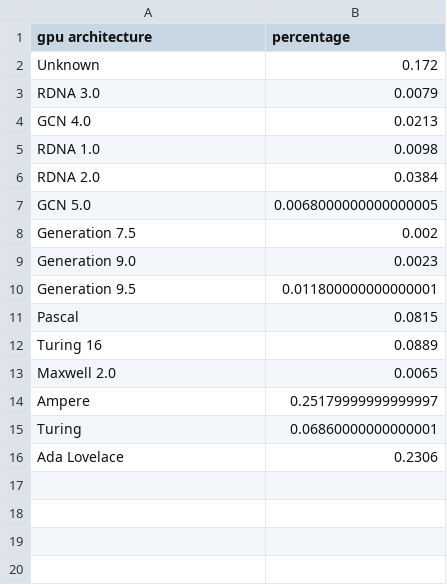
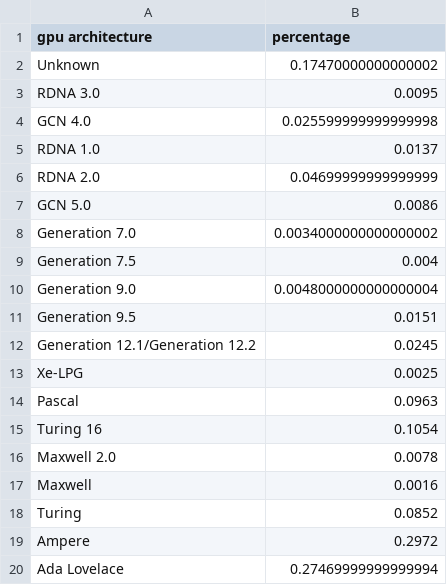
Before and after one commit to Devaniti/SteamHWSurveyGPUArchStats, a CSV file: arch_stats_latest.csv, drawn as a sheet.

```diff
--- a/arch_stats_latest.csv
+++ b/arch_stats_latest.csv
@@ -1,16 +1,20 @@
 gpu architecture,percentage
-Unknown,0.172
-RDNA 3.0,0.0079
-GCN 4.0,0.0213
-RDNA 1.0,0.0098
-RDNA 2.0,0.0384
-GCN 5.0,0.0068000000000000005
-Generation 7.5,0.002
-Generation 9.0,0.0023
-Generation 9.5,0.011800000000000001
-Pascal,0.0815
-Turing 16,0.0889
-Maxwell 2.0,0.0065
-Ampere,0.25179999999999997
-Turing,0.06860000000000001
-Ada Lovelace,0.2306
+Unknown,0.17470000000000002
+RDNA 3.0,0.0095
+GCN 4.0,0.025599999999999998
+RDNA 1.0,0.0137
+RDNA 2.0,0.04699999999999999
+GCN 5.0,0.0086
+Generation 7.0,0.0034000000000000002
+Generation 7.5,0.004
+Generation 9.0,0.0048000000000000004
+Generation 9.5,0.0151
+Generation 12.1/Generation 12.2,0.0245
+Xe-LPG,0.0025
+Pascal,0.0963
+Turing 16,0.1054
+Maxwell 2.0,0.0078
+Maxwell,0.0016
+Turing,0.0852
+Ampere,0.2972
+Ada Lovelace,0.27469999999999994
```
Also changed, not shown: arch_mapping.csv, arch_stats.csv.
